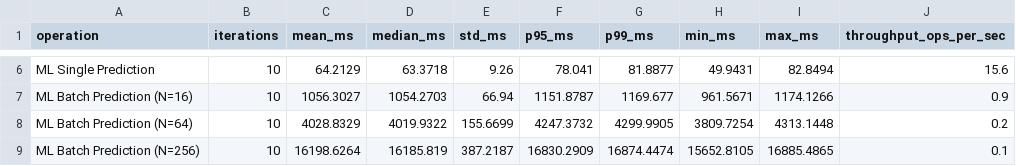
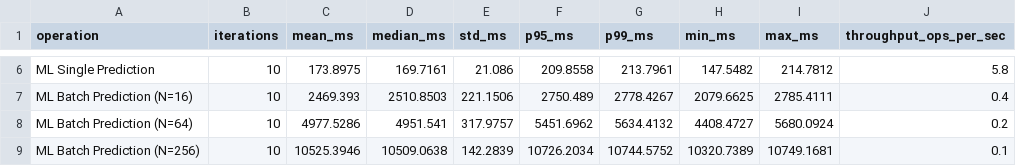
Before and after one commit to CoderSivasakthi/Spectrumsentry-AI, a CSV file: reports/phase9/performance/benchmarks_summary.csv, drawn as a sheet; only a part is shown, gaps mark what is left out; the diff covers the shown part only; the diff names each change by its address in the sheet, - before the commit and + after, or states it on an @@ line.

```diff
--- a/reports/phase9/performance/benchmarks_summary.csv
+++ b/reports/phase9/performance/benchmarks_summary.csv
-C6 (mean_ms): 64.2129
+C6 (mean_ms): 173.8975
-D6 (median_ms): 63.3718
+D6 (median_ms): 169.7161
-E6 (std_ms): 9.26
+E6 (std_ms): 21.086
-F6 (p95_ms): 78.041
+F6 (p95_ms): 209.8558
-G6 (p99_ms): 81.8877
+G6 (p99_ms): 213.7961
-H6 (min_ms): 49.9431
+H6 (min_ms): 147.5482
-I6 (max_ms): 82.8494
+I6 (max_ms): 214.7812
-J6 (throughput_ops_per_sec): 15.6
+J6 (throughput_ops_per_sec): 5.8
-C7 (mean_ms): 1056.3027
+C7 (mean_ms): 2469.393
-D7 (median_ms): 1054.2703
+D7 (median_ms): 2510.8503
-E7 (std_ms): 66.94
+E7 (std_ms): 221.1506
-F7 (p95_ms): 1151.8787
+F7 (p95_ms): 2750.489
-G7 (p99_ms): 1169.677
+G7 (p99_ms): 2778.4267
-H7 (min_ms): 961.5671
+H7 (min_ms): 2079.6625
-I7 (max_ms): 1174.1266
+I7 (max_ms): 2785.4111
-J7 (throughput_ops_per_sec): 0.9
+J7 (throughput_ops_per_sec): 0.4
-C8 (mean_ms): 4028.8329
+C8 (mean_ms): 4977.5286
-D8 (median_ms): 4019.9322
+D8 (median_ms): 4951.541
-E8 (std_ms): 155.6699
+E8 (std_ms): 317.9757
-F8 (p95_ms): 4247.3732
+F8 (p95_ms): 5451.6962
-G8 (p99_ms): 4299.9905
+G8 (p99_ms): 5634.4132
-H8 (min_ms): 3809.7254
+H8 (min_ms): 4408.4727
-I8 (max_ms): 4313.1448
+I8 (max_ms): 5680.0924
-C9 (mean_ms): 16198.6264
+C9 (mean_ms): 10525.3946
-D9 (median_ms): 16185.819
+D9 (median_ms): 10509.0638
-E9 (std_ms): 387.2187
+E9 (std_ms): 142.2839
-F9 (p95_ms): 16830.2909
+F9 (p95_ms): 10726.2034
-G9 (p99_ms): 16874.4474
+G9 (p99_ms): 10744.5752
-H9 (min_ms): 15652.8105
+H9 (min_ms): 10320.7389
-I9 (max_ms): 16885.4865
+I9 (max_ms): 10749.1681
```
Also changed, not shown: 46 edited cells elsewhere in this file, 4 other files.
